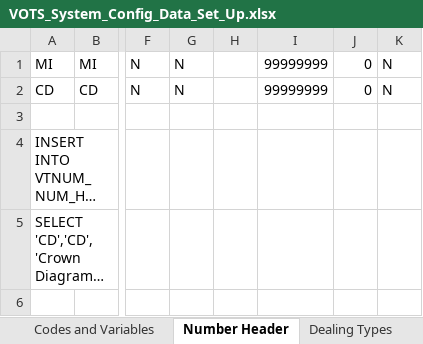
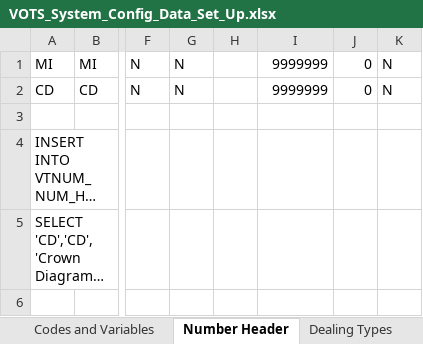
Before and after one commit to mrpeel/crown-land-mig, an Excel workbook: VOTS_System_Config_Data_Set_Up.xlsx, sheet Number Header, drawn as a sheet; only a part is shown, gaps mark what is left out; long unchanged cells end in …; values as stored, in another font and other column widths than the file's, no borders; the diff covers the shown part only; the diff names each change by its address in the sheet, - before the commit and + after, or states it on an @@ line.

```diff
--- a/VOTS_System_Config_Data_Set_Up.xlsx (sheet Number Header)
+++ b/VOTS_System_Config_Data_Set_Up.xlsx (sheet Number Header)
-I1:I2: 99999999
+I1:I2: 9999999
```
Also changed, not shown: 15 edited cells elsewhere in this sheet, sheet Codes and Variables, 7 other files.
